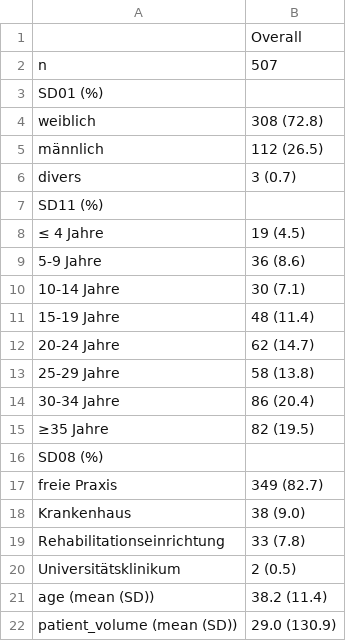
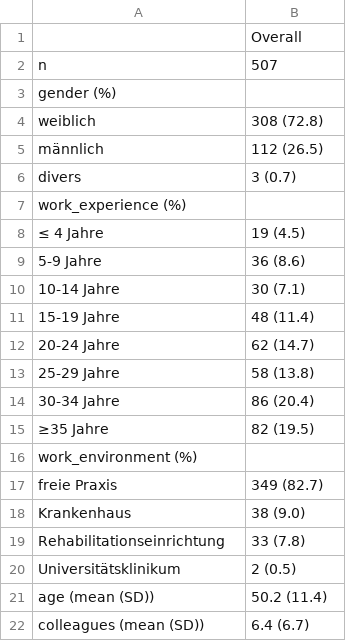
Before and after one commit to dpedrosac/PDphysiotherapy, a CSV file: results/table1_demographics.csv, drawn as a sheet.

```diff
--- a/results/table1_demographics.csv
+++ b/results/table1_demographics.csv
@@ -2,3 +2,3 @@
 "n","507"
-"SD01 (%)",""
+"gender (%)",""
 "   weiblich","308 (72.8)"
@@ -6,3 +6,3 @@
 "   divers","3 (0.7)"
-"SD11 (%)",""
+"work_experience (%)",""
 "   ≤ 4 Jahre","19 (4.5)"
@@ -15,3 +15,3 @@
 "   ≥35 Jahre","82 (19.5)"
-"SD08 (%)",""
+"work_environment (%)",""
 "   freie Praxis","349 (82.7)"
@@ -20,3 +20,3 @@
 "   Universitätsklinikum","2 (0.5)"
-"age (mean (SD))","38.2 (11.4)"
-"patient_volume (mean (SD))","29.0 (130.9)"
+"age (mean (SD))","50.2 (11.4)"
+"colleagues (mean (SD))","6.4 (6.7)"
```
Also changed, not shown: 8 other files.
